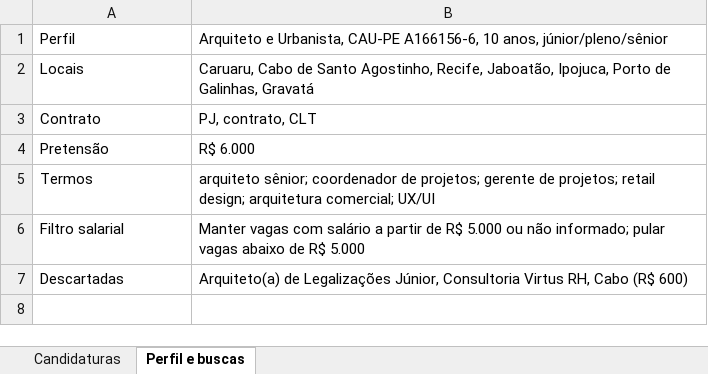
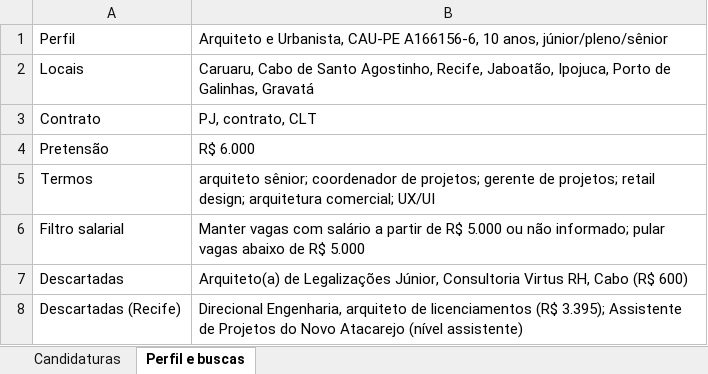
Before and after one commit to allanportopontess/-imoveli, an Excel workbook: acompanhamento_candidaturas.xlsx, sheet Perfil e buscas, drawn as a sheet; values as stored, in another font and other column widths than the file's, no borders; the diff names each change by its address in the sheet, - before the commit and + after, or states it on an @@ line.

```diff
--- a/acompanhamento_candidaturas.xlsx (sheet Perfil e buscas)
+++ b/acompanhamento_candidaturas.xlsx (sheet Perfil e buscas)
+row 8: Descartadas (Recife) | Direcional Engenharia, arquiteto de licenciamentos (R$ 3.395); Assistente de Projetos do Novo Atacarejo (nível assistente)
```
Also changed, not shown: sheet Candidaturas.
